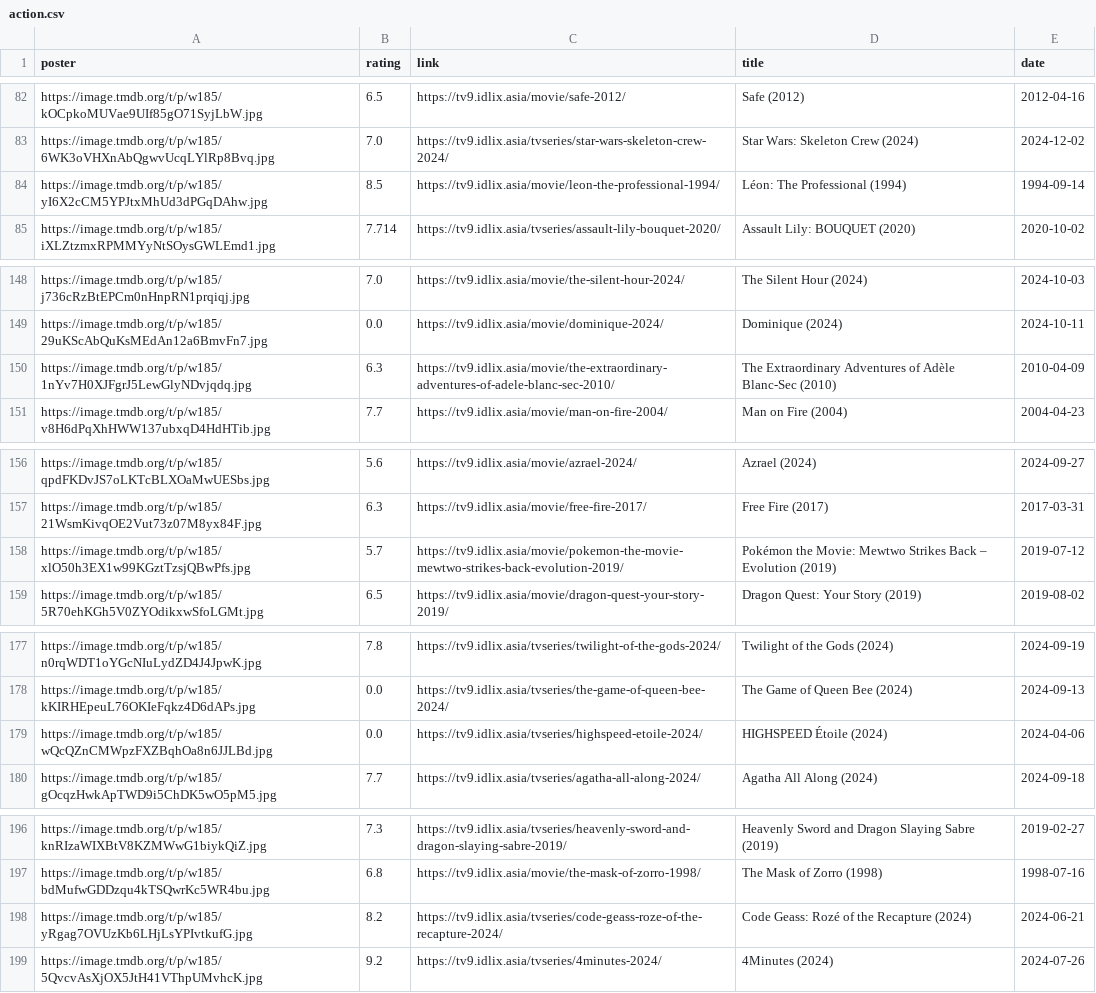
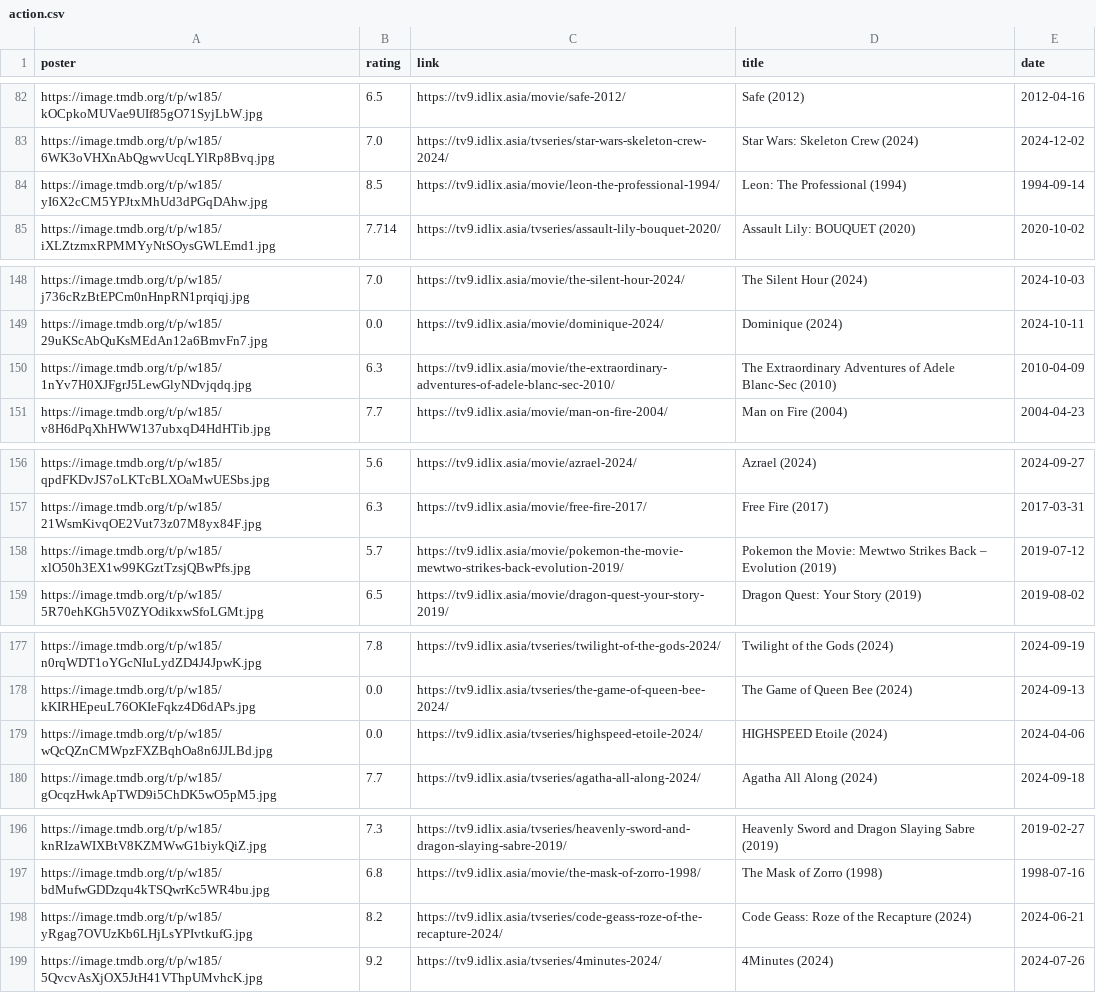
Before and after one commit to nasswcksn/FAZtream, a CSV file: dataset/action.csv, drawn as a sheet; only a part is shown, gaps mark what is left out; the diff covers the shown part only.

```diff
--- a/dataset/action.csv
+++ b/dataset/action.csv
@@ -83,3 +83,3 @@ https://image.tmdb.org/t/p/w185/kOCpkoMUVae9UIf85gO71SyjLbW.jpg,6.5,https://tv9.
 https://image.tmdb.org/t/p/w185/6WK3oVHXnAbQgwvUcqLYlRp8Bvq.jpg,7.0,https://tv9.idlix.asia/tvseries/star-wars-skeleton-crew-2024/,Star Wars: Skeleton Crew (2024),2024-12-02
-https://image.tmdb.org/t/p/w185/yI6X2cCM5YPJtxMhUd3dPGqDAhw.jpg,8.5,https://tv9.idlix.asia/movie/leon-the-professional-1994/,Léon: The Professional (1994),1994-09-14
+https://image.tmdb.org/t/p/w185/yI6X2cCM5YPJtxMhUd3dPGqDAhw.jpg,8.5,https://tv9.idlix.asia/movie/leon-the-professional-1994/,Leon: The Professional (1994),1994-09-14
 https://image.tmdb.org/t/p/w185/iXLZtzmxRPMMYyNtSOysGWLEmd1.jpg,7.714,https://tv9.idlix.asia/tvseries/assault-lily-bouquet-2020/,Assault Lily: BOUQUET (2020),2020-10-02
@@ -149,3 +149,3 @@ https://image.tmdb.org/t/p/w185/j736cRzBtEPCm0nHnpRN1prqiqj.jpg,7.0,https://tv9.
 https://image.tmdb.org/t/p/w185/29uKScAbQuKsMEdAn12a6BmvFn7.jpg,0.0,https://tv9.idlix.asia/movie/dominique-2024/,Dominique (2024),2024-10-11
-https://image.tmdb.org/t/p/w185/1nYv7H0XJFgrJ5LewGlyNDvjqdq.jpg,6.3,https://tv9.idlix.asia/movie/the-extraordinary-adventures-of-adele-blanc-sec-2010/,The Extraordinary Adventures of Adèle Blanc-Sec (2010),2010-04-09
+https://image.tmdb.org/t/p/w185/1nYv7H0XJFgrJ5LewGlyNDvjqdq.jpg,6.3,https://tv9.idlix.asia/movie/the-extraordinary-adventures-of-adele-blanc-sec-2010/,The Extraordinary Adventures of Adele Blanc-Sec (2010),2010-04-09
 https://image.tmdb.org/t/p/w185/v8H6dPqXhHWW137ubxqD4HdHTib.jpg,7.7,https://tv9.idlix.asia/movie/man-on-fire-2004/,Man on Fire (2004),2004-04-23
@@ -157,3 +157,3 @@ https://image.tmdb.org/t/p/w185/qpdFKDvJS7oLKTcBLXOaMwUESbs.jpg,5.6,https://tv9.
 https://image.tmdb.org/t/p/w185/21WsmKivqOE2Vut73z07M8yx84F.jpg,6.3,https://tv9.idlix.asia/movie/free-fire-2017/,Free Fire (2017),2017-03-31
-https://image.tmdb.org/t/p/w185/xlO50h3EX1w99KGztTzsjQBwPfs.jpg,5.7,https://tv9.idlix.asia/movie/pokemon-the-movie-mewtwo-strikes-back-evolution-2019/,Pokémon the Movie: Mewtwo Strikes Back – Evolution (2019),2019-07-12
+https://image.tmdb.org/t/p/w185/xlO50h3EX1w99KGztTzsjQBwPfs.jpg,5.7,https://tv9.idlix.asia/movie/pokemon-the-movie-mewtwo-strikes-back-evolution-2019/,Pokemon the Movie: Mewtwo Strikes Back – Evolution (2019),2019-07-12
 https://image.tmdb.org/t/p/w185/5R70ehKGh5V0ZYOdikxwSfoLGMt.jpg,6.5,https://tv9.idlix.asia/movie/dragon-quest-your-story-2019/,Dragon Quest: Your Story (2019),2019-08-02
@@ -178,3 +178,3 @@ https://image.tmdb.org/t/p/w185/n0rqWDT1oYGcNIuLydZD4J4JpwK.jpg,7.8,https://tv9.
 https://image.tmdb.org/t/p/w185/kKIRHEpeuL76OKIeFqkz4D6dAPs.jpg,0.0,https://tv9.idlix.asia/tvseries/the-game-of-queen-bee-2024/,The Game of Queen Bee (2024),2024-09-13
-https://image.tmdb.org/t/p/w185/wQcQZnCMWpzFXZBqhOa8n6JJLBd.jpg,0.0,https://tv9.idlix.asia/tvseries/highspeed-etoile-2024/,HIGHSPEED Étoile (2024),2024-04-06
+https://image.tmdb.org/t/p/w185/wQcQZnCMWpzFXZBqhOa8n6JJLBd.jpg,0.0,https://tv9.idlix.asia/tvseries/highspeed-etoile-2024/,HIGHSPEED Etoile (2024),2024-04-06
 https://image.tmdb.org/t/p/w185/gOcqzHwkApTWD9i5ChDK5wO5pM5.jpg,7.7,https://tv9.idlix.asia/tvseries/agatha-all-along-2024/,Agatha All Along (2024),2024-09-18
@@ -197,3 +197,3 @@ https://image.tmdb.org/t/p/w185/knRIzaWIXBtV8KZMWwG1biykQiZ.jpg,7.3,https://tv9.
 https://image.tmdb.org/t/p/w185/bdMufwGDDzqu4kTSQwrKc5WR4bu.jpg,6.8,https://tv9.idlix.asia/movie/the-mask-of-zorro-1998/,The Mask of Zorro (1998),1998-07-16
-https://image.tmdb.org/t/p/w185/yRgag7OVUzKb6LHjLsYPIvtkufG.jpg,8.2,https://tv9.idlix.asia/tvseries/code-geass-roze-of-the-recapture-2024/,Code Geass: Rozé of the Recapture (2024),2024-06-21
+https://image.tmdb.org/t/p/w185/yRgag7OVUzKb6LHjLsYPIvtkufG.jpg,8.2,https://tv9.idlix.asia/tvseries/code-geass-roze-of-the-recapture-2024/,Code Geass: Roze of the Recapture (2024),2024-06-21
 https://image.tmdb.org/t/p/w185/5QvcvAsXjOX5JtH41VThpUMvhcK.jpg,9.2,https://tv9.idlix.asia/tvseries/4minutes-2024/,4Minutes (2024),2024-07-26
```
Also changed, not shown: 4 edited cells elsewhere in this file, dataset/crime.csv, dataset/drama.csv, 2 other files.
